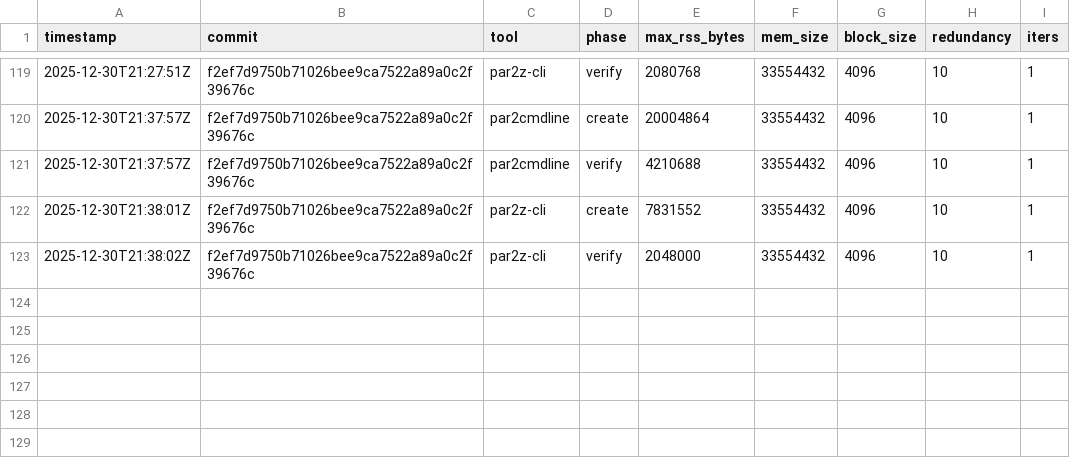
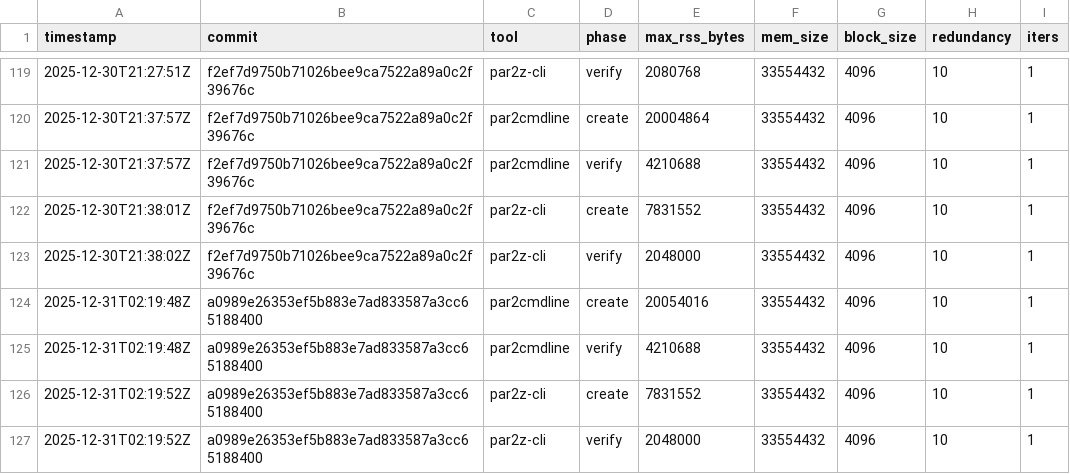
Before and after one commit to pmarreck/par2z, a TSV file: mem-results.tsv, drawn as a sheet; only a part is shown, gaps mark what is left out; the diff names each change by its address in the sheet, - before the commit and + after, or states it on an @@ line.

```diff
--- a/mem-results.tsv
+++ b/mem-results.tsv
+row 124: 2025-12-31T02:19:48Z | a0989e26353ef5b883e7ad833587a3cc65188400 | par2cmdline | create | 20054016 | 33554432 | 4096 | 10 | 1
+row 125: 2025-12-31T02:19:48Z | a0989e26353ef5b883e7ad833587a3cc65188400 | par2cmdline | verify | 4210688 | 33554432 | 4096 | 10 | 1
+row 126: 2025-12-31T02:19:52Z | a0989e26353ef5b883e7ad833587a3cc65188400 | par2z-cli | create | 7831552 | 33554432 | 4096 | 10 | 1
+row 127: 2025-12-31T02:19:52Z | a0989e26353ef5b883e7ad833587a3cc65188400 | par2z-cli | verify | 2048000 | 33554432 | 4096 | 10 | 1
```
Also changed, not shown: bench-results.tsv, 1 other file.
